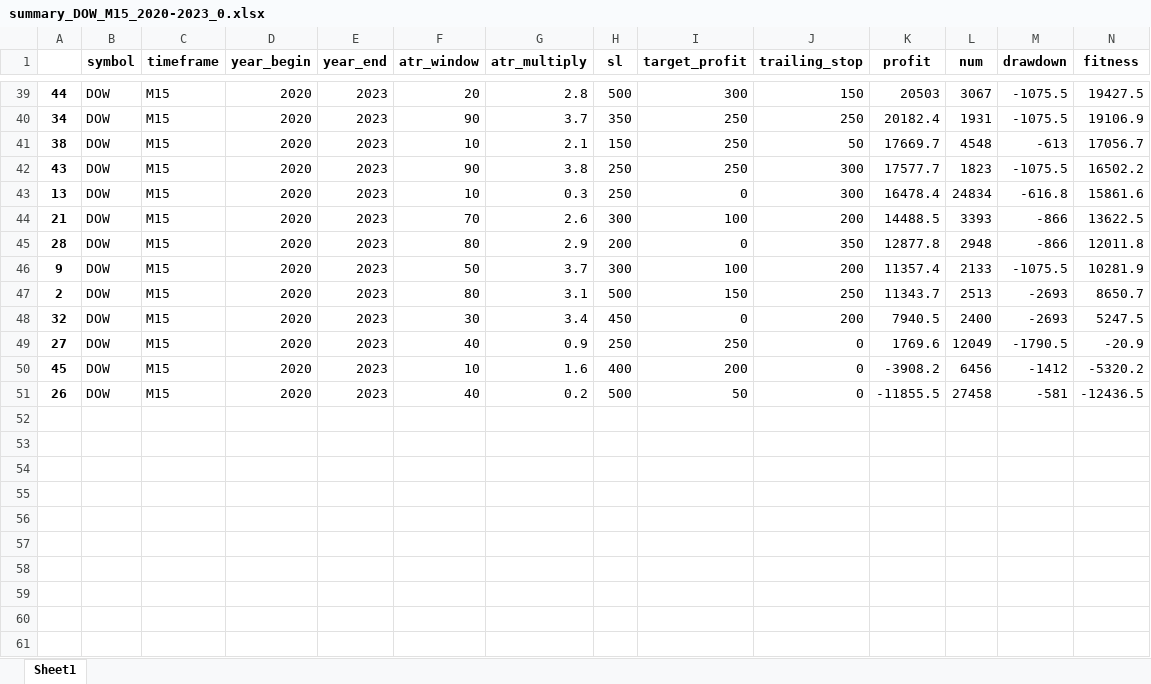
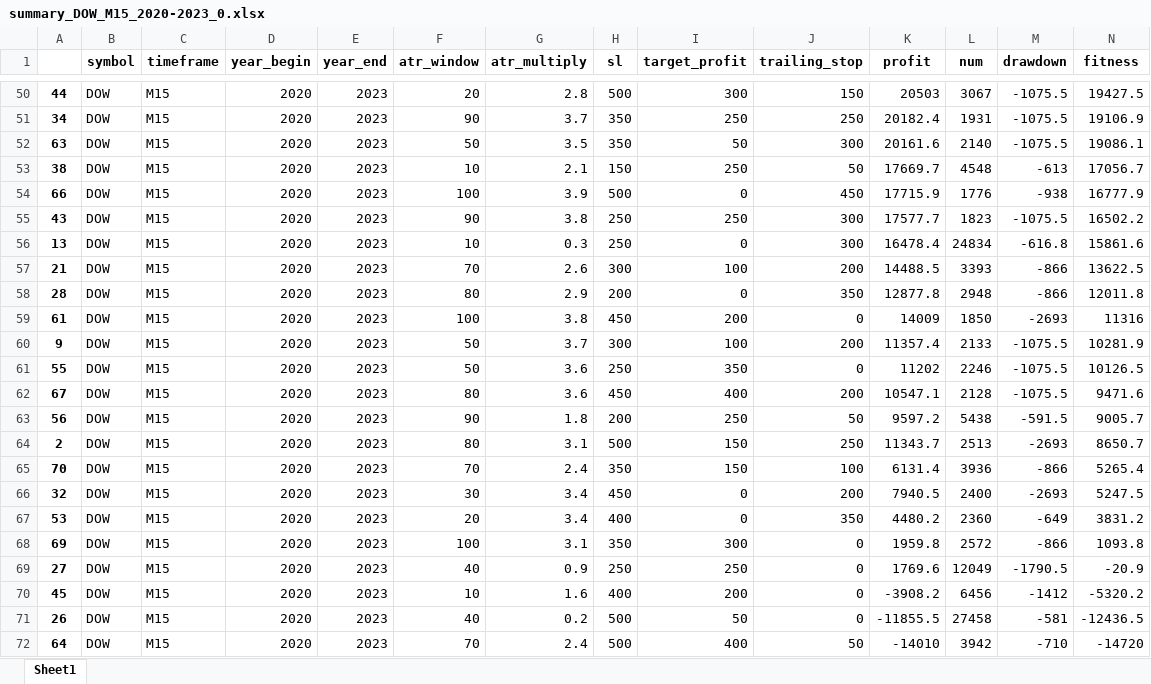
Before and after one commit to Trader-IKU/TradeBot, an Excel workbook: report/summary_DOW_M15_2020-2023_0.xlsx, sheet Sheet1, drawn as a sheet; only a part is shown, gaps mark what is left out; values as stored, in another font and other column widths than the file's, no borders; rows hold the shown columns only; the diff covers the shown part only; the diff names each change by its address in the sheet, - before the commit and + after, or states it on an @@ line.

```diff
--- a/report/summary_DOW_M15_2020-2023_0.xlsx (sheet Sheet1)
+++ b/report/summary_DOW_M15_2020-2023_0.xlsx (sheet Sheet1)
+row 52: 63 | DOW | M15 | 2020 | 2023 | 50 | 3.5 | 350 | 50 | 300 | 20161.6 | 2140 | -1075.5 | 19086.1
+row 54: 66 | DOW | M15 | 2020 | 2023 | 100 | 3.9 | 500 | 0 | 450 | 17715.9 | 1776 | -938 | 16777.9
+row 59: 61 | DOW | M15 | 2020 | 2023 | 100 | 3.8 | 450 | 200 | 0 | 14009 | 1850 | -2693 | 11316
+row 61: 55 | DOW | M15 | 2020 | 2023 | 50 | 3.6 | 250 | 350 | 0 | 11202 | 2246 | -1075.5 | 10126.5
+row 62: 67 | DOW | M15 | 2020 | 2023 | 80 | 3.6 | 450 | 400 | 200 | 10547.1 | 2128 | -1075.5 | 9471.6
+row 63: 56 | DOW | M15 | 2020 | 2023 | 90 | 1.8 | 200 | 250 | 50 | 9597.2 | 5438 | -591.5 | 9005.7
+row 65: 70 | DOW | M15 | 2020 | 2023 | 70 | 2.4 | 350 | 150 | 100 | 6131.4 | 3936 | -866 | 5265.4
+row 67: 53 | DOW | M15 | 2020 | 2023 | 20 | 3.4 | 400 | 0 | 350 | 4480.2 | 2360 | -649 | 3831.2
+row 68: 69 | DOW | M15 | 2020 | 2023 | 100 | 3.1 | 350 | 300 | 0 | 1959.8 | 2572 | -866 | 1093.8
+row 72: 64 | DOW | M15 | 2020 | 2023 | 70 | 2.4 | 500 | 400 | 50 | -14010 | 3942 | -710 | -14720
```
Also changed, not shown: 11 added rows elsewhere in this sheet, report/summary_CL_M15_2020-2023_0.xlsx, report/summary_EURJPY_M15_2020-2023_0.xlsx.
